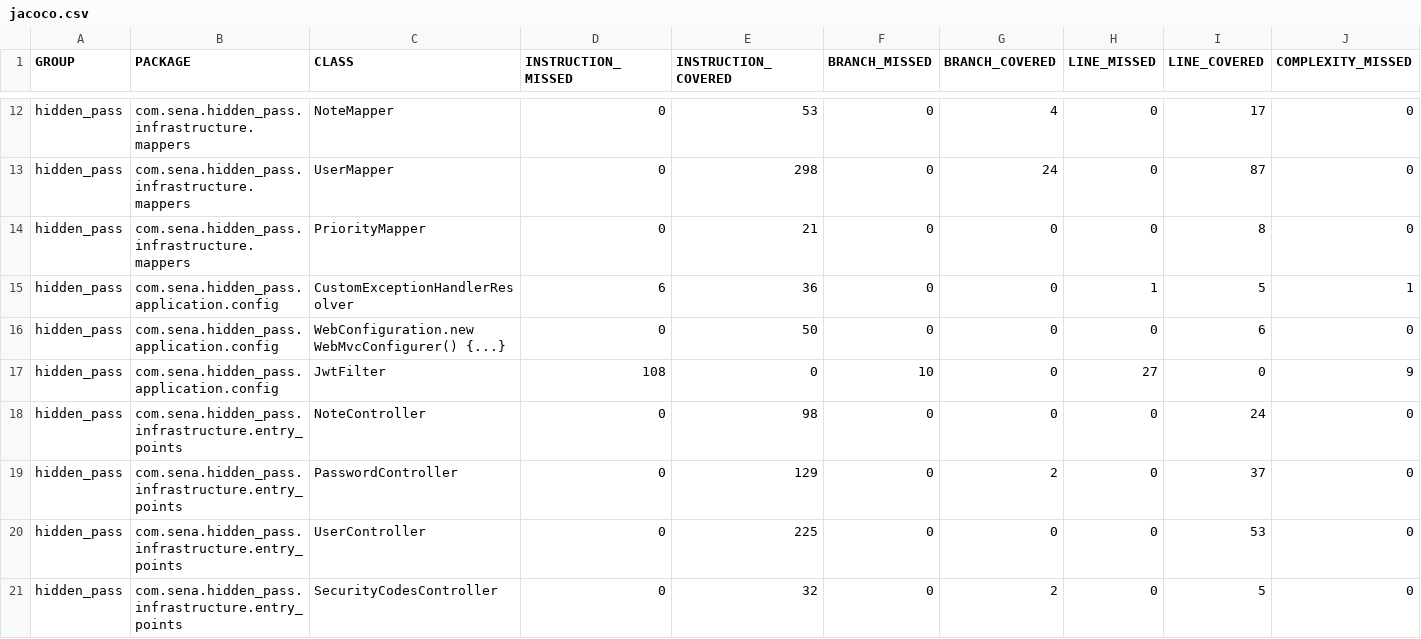
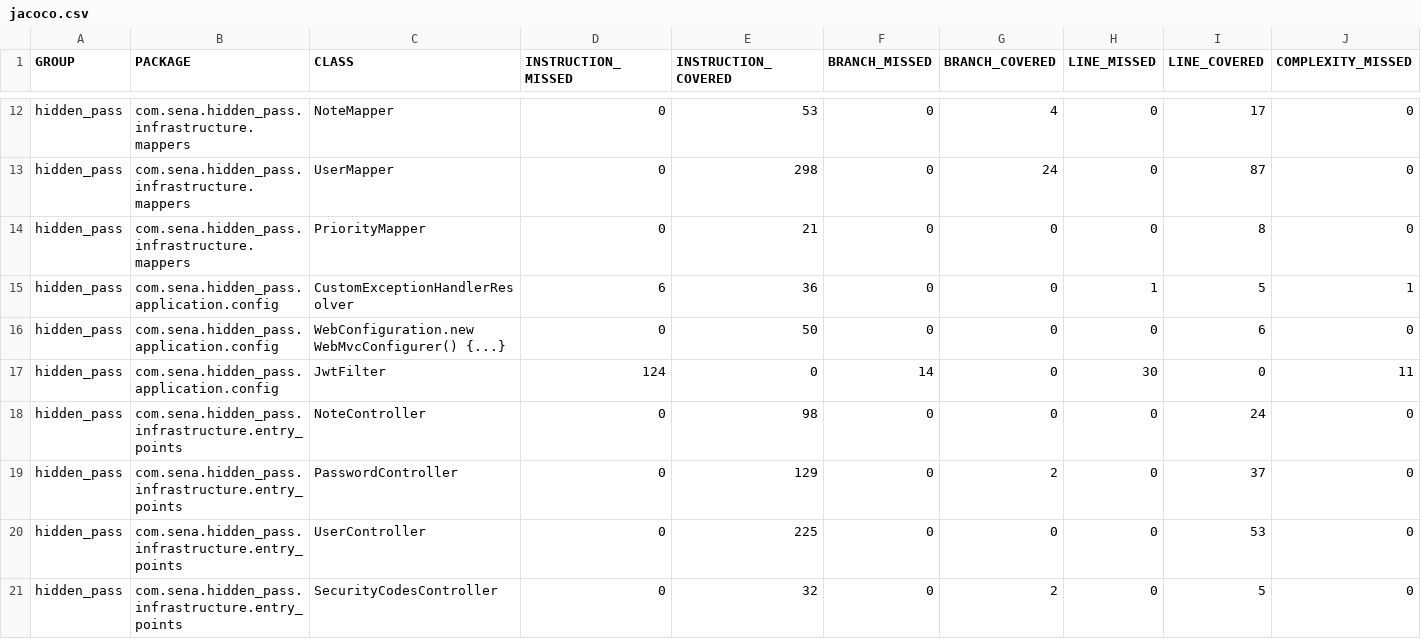
Before and after one commit to DorkoSpron0/Hidden_pass-API-REST, a CSV file: target/site/jacoco/jacoco.csv, drawn as a sheet; only a part is shown, gaps mark what is left out; the diff names each change by its address in the sheet, - before the commit and + after, or states it on an @@ line.

```diff
--- a/target/site/jacoco/jacoco.csv
+++ b/target/site/jacoco/jacoco.csv
-D17 (INSTRUCTION_MISSED): 108
+D17 (INSTRUCTION_MISSED): 124
-F17 (BRANCH_MISSED): 10
+F17 (BRANCH_MISSED): 14
-H17 (LINE_MISSED): 27
+H17 (LINE_MISSED): 30
-J17 (COMPLEXITY_MISSED): 9
+J17 (COMPLEXITY_MISSED): 11
```
Also changed, not shown: 47 other files.
